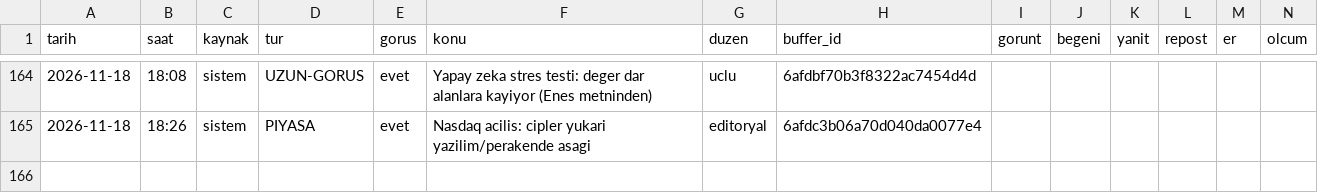
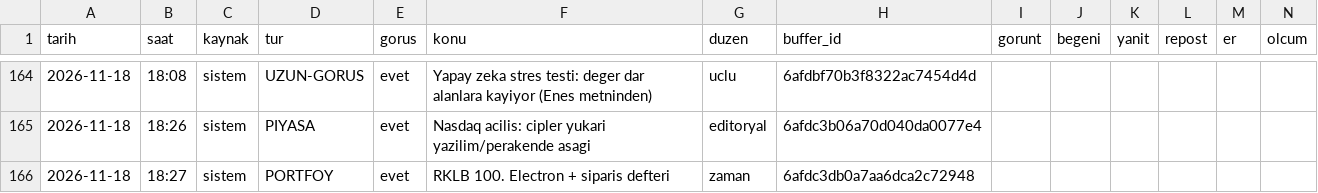
Before and after one commit to enesuludg6-debug/kontra-gorsel, a CSV file: invest/performans_veri.csv, drawn as a sheet; only a part is shown, gaps mark what is left out.

```diff
--- a/invest/performans_veri.csv
+++ b/invest/performans_veri.csv
@@ -165 +165,2 @@ tarih,saat,kaynak,tur,gorus,konu,duzen,buffer_id,gorunt,begeni,yanit,repost,er,o
 2026-11-18,18:26,sistem,PIYASA,evet,Nasdaq acilis: cipler yukari  yazilim/perakende asagi,editoryal,6afdc3b06a70d040da0077e4,,,,,,
+2026-11-18,18:27,sistem,PORTFOY,evet,RKLB 100. Electron + siparis defteri,zaman,6afdc3db0a7aa6dca2c72948,,,,,,
```
Also changed, not shown: 4 other files.
